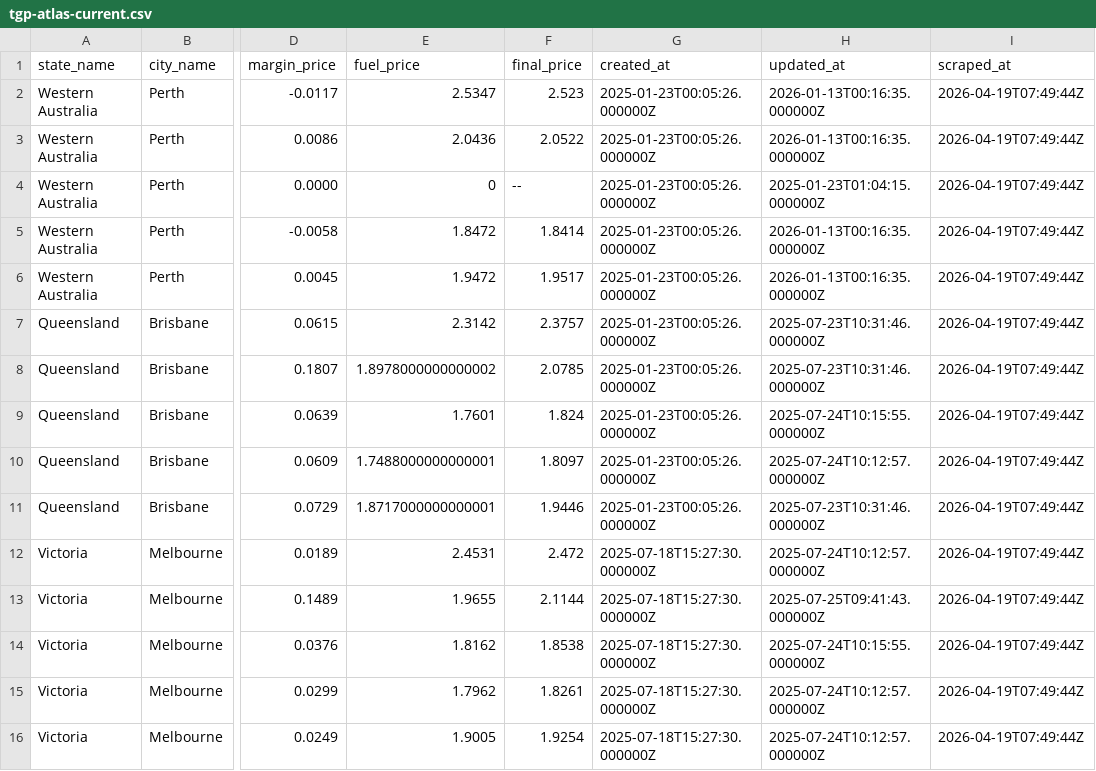
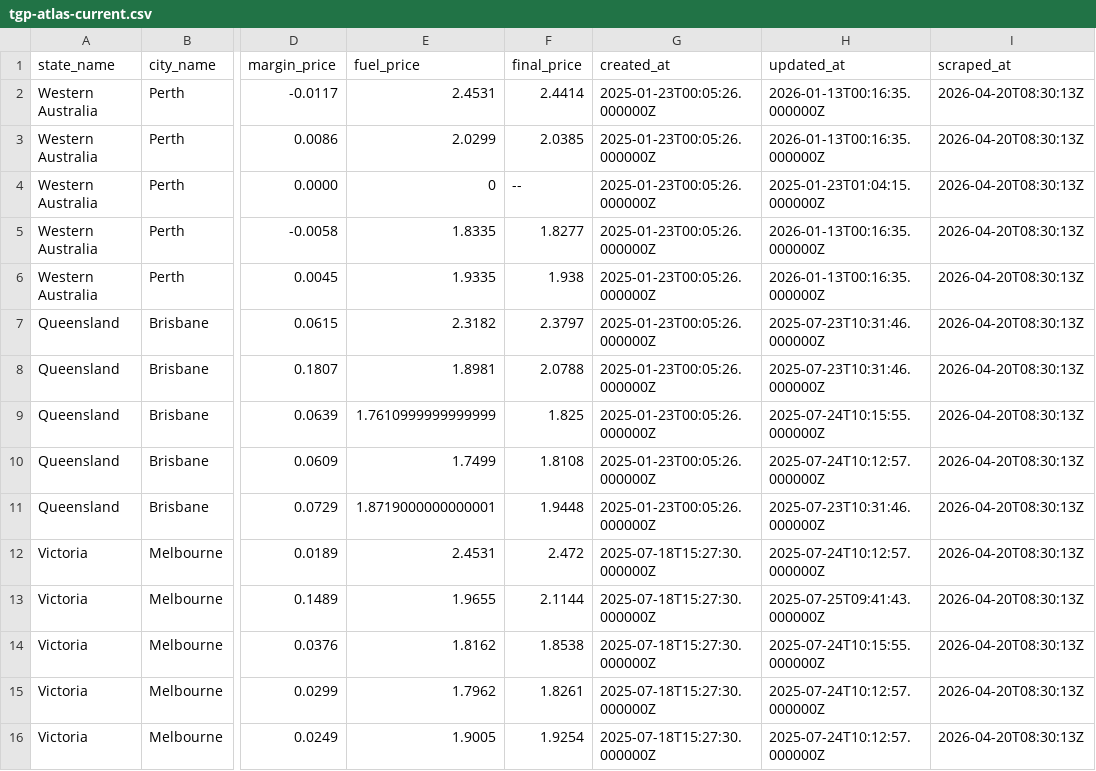
Before and after one commit to nwbort/tgp-atlas, a CSV file: tgp-atlas-current.csv, drawn as a sheet; only a part is shown, gaps mark what is left out; the diff names each change by its address in the sheet, - before the commit and + after, or states it on an @@ line.

```diff
--- a/tgp-atlas-current.csv
+++ b/tgp-atlas-current.csv
-E2 (fuel_price): 2.5347
+E2 (fuel_price): 2.4531
-F2 (final_price): 2.523
+F2 (final_price): 2.4414
-I2:I16 (scraped_at): 2026-04-19T07:49:44Z
+I2:I16 (scraped_at): 2026-04-20T08:30:13Z
-E3 (fuel_price): 2.0436
+E3 (fuel_price): 2.0299
-F3 (final_price): 2.0522
+F3 (final_price): 2.0385
-E5 (fuel_price): 1.8472
+E5 (fuel_price): 1.8335
-F5 (final_price): 1.8414
+F5 (final_price): 1.8277
-E6 (fuel_price): 1.9472
+E6 (fuel_price): 1.9335
-F6 (final_price): 1.9517
+F6 (final_price): 1.938
-E7 (fuel_price): 2.3142
+E7 (fuel_price): 2.3182
-F7 (final_price): 2.3757
+F7 (final_price): 2.3797
-E8 (fuel_price): 1.8978000000000002
+E8 (fuel_price): 1.8981
-F8 (final_price): 2.0785
+F8 (final_price): 2.0788
-E9 (fuel_price): 1.7601
+E9 (fuel_price): 1.7610999999999999
-F9 (final_price): 1.824
+F9 (final_price): 1.825
-E10 (fuel_price): 1.7488000000000001
+E10 (fuel_price): 1.7499
-F10 (final_price): 1.8097
+F10 (final_price): 1.8108
-E11 (fuel_price): 1.8717000000000001
+E11 (fuel_price): 1.8719000000000001
-F11 (final_price): 1.9446
+F11 (final_price): 1.9448
```
Also changed, not shown: tgp-atlas-history.csv.
